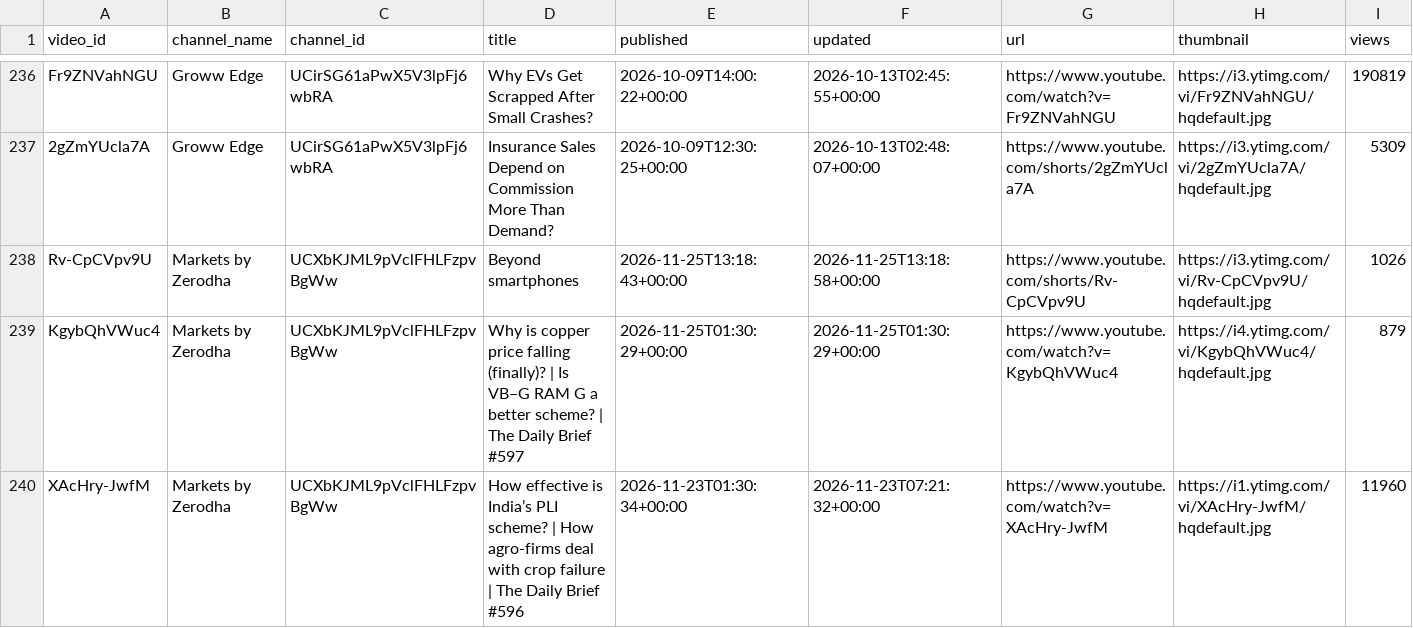
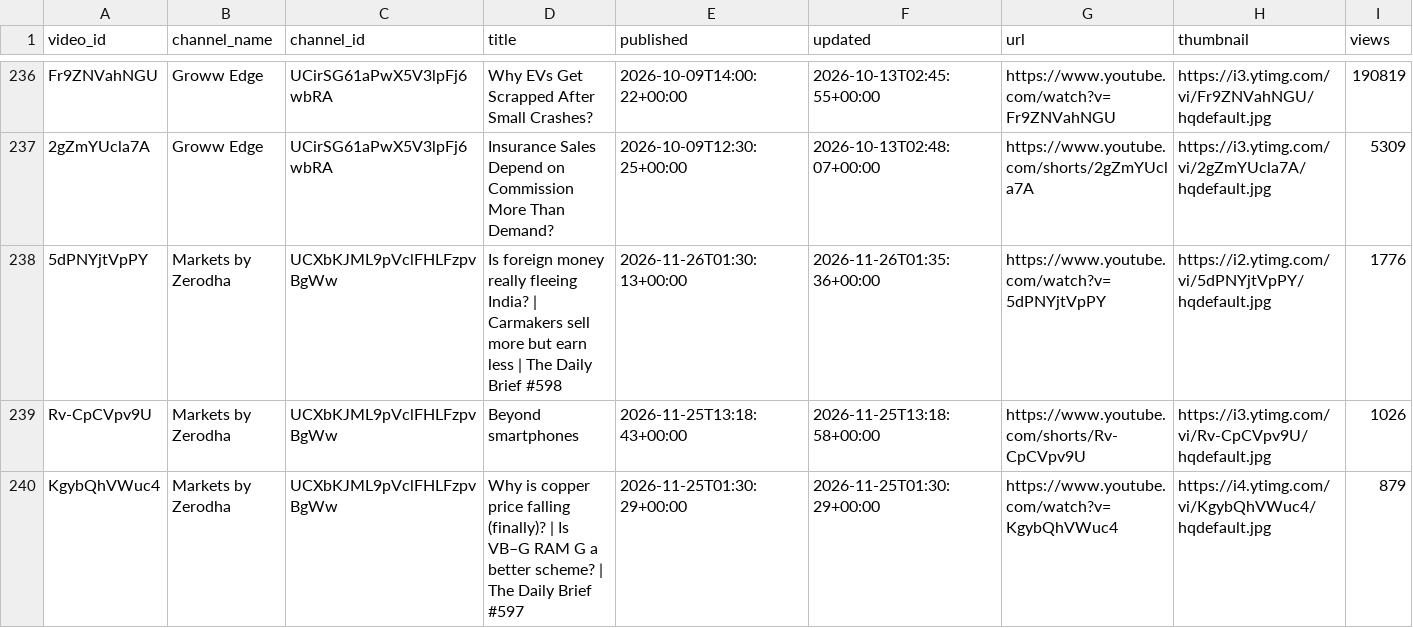
Before and after one commit to devrajai/ArthaSaar, a CSV file: data/youtube/videos.csv, drawn as a sheet; only a part is shown, gaps mark what is left out; the shorter side is filled out with more unchanged rows; rows hold the shown columns only; the diff covers the shown part only; the diff names each change by its address in the sheet, - before the commit and + after, or states it on an @@ line.

Commit message:
youtube: 2026-11-26T03:52:19Z

```diff
--- a/data/youtube/videos.csv
+++ b/data/youtube/videos.csv
+row 238: 5dPNYjtVpPY | Markets by Zerodha | UCXbKJML9pVclFHLFzpvBgWw | Is foreign money really fleeing India? | Carmakers sell more but earn less | The Daily Brief #598 | 2026-11-26T01:30:13+00:00 | 2026-11-26T01:35:36+00:00 | https://www.youtube.com/watch?v=5dPNYjtVpPY | https://i2.ytimg.com/vi/5dPNYjtVpPY/hqdefault.jpg | 1776
```
Also changed, not shown: 2 added rows elsewhere in this file, data/analysis/channel_stats.csv, data/analysis/video_scores.csv, 14 other files.
